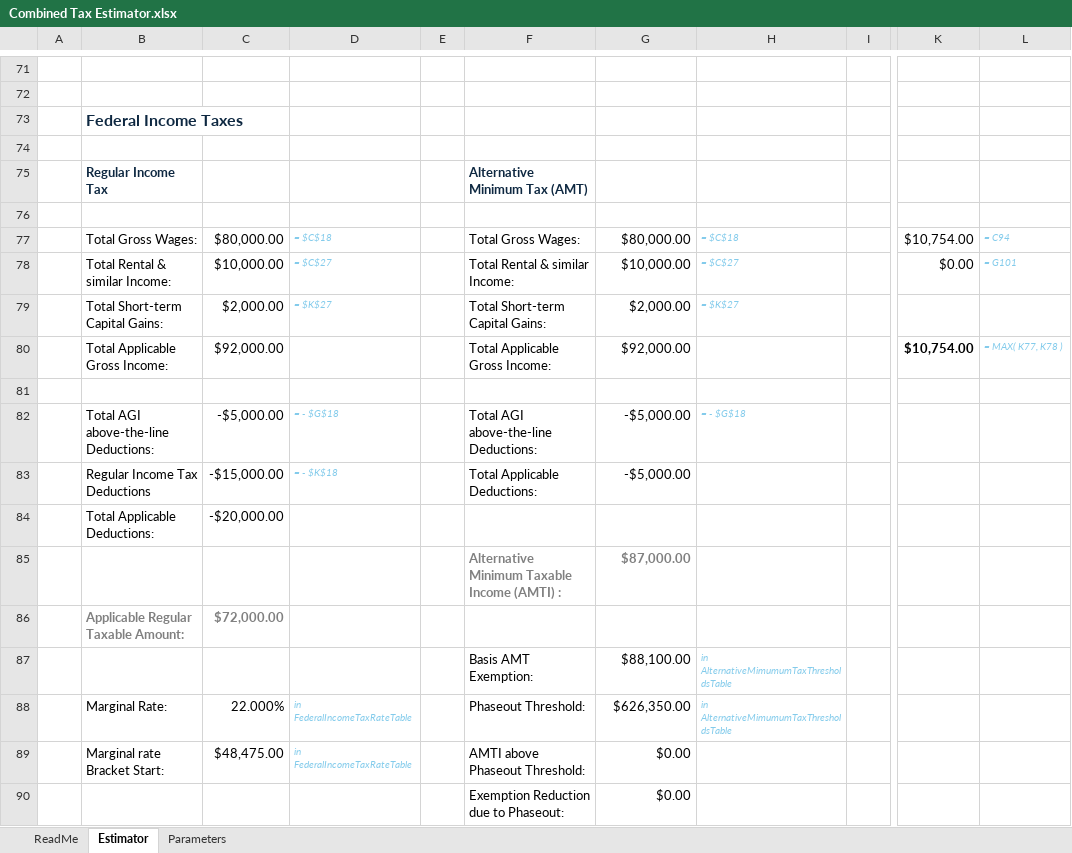
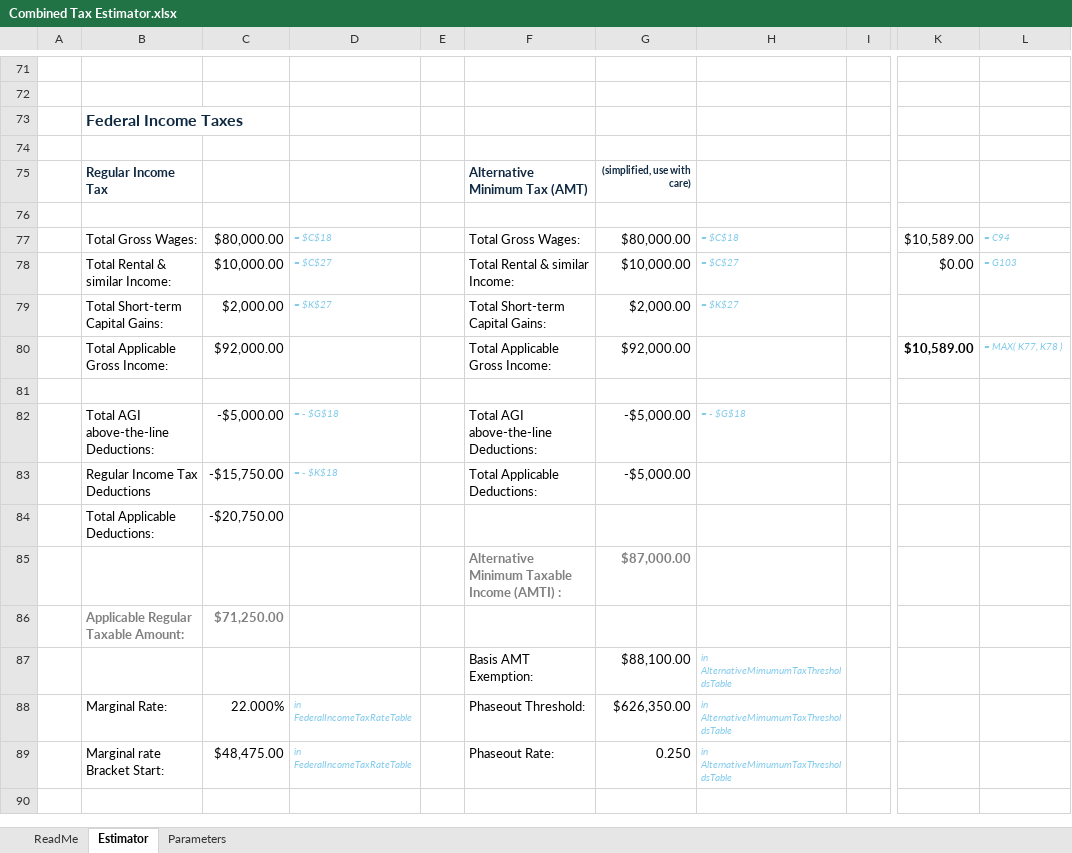
Before and after one commit to macrogreg/Combined-Income-Tax-Estimator, an Excel workbook: Combined Tax Estimator.xlsx, sheet Estimator, drawn as a sheet; only a part is shown, gaps mark what is left out; values as stored, in another font and other column widths than the file's, no borders; charts and pictures and conditional formats and table styles not drawn; rows hold the shown columns only; the diff covers the shown part only; the diff names each change by its address in the sheet, - before the commit and + after, or states it on an @@ line.

```diff
--- a/Combined Tax Estimator.xlsx (sheet Estimator)
+++ b/Combined Tax Estimator.xlsx (sheet Estimator)
-G75: (empty)
+G75: (simplified, use with care)
-K77: $10,754.00
+K77: $10,589.00
-L78: = G101
+L78: = G103
-K80: $10,754.00
+K80: $10,589.00
-C83: -$15,000.00
+C83: -$15,750.00
-C84: -$20,000.00
+C84: -$20,750.00
-C86: $72,000.00
+C86: $71,250.00
-F89: AMTI above Phaseout Threshold:
+F89: Phaseout Rate:
-G89: $0.00
+G89: 0.250
-H89: (empty)
+H89: in AlternativeMimumumTaxThresholdsTable
-row 90:  |  |  |  |  | Exemption Reduction due to Phaseout: | $0.00
+row 90: (empty)
```
Also changed, not shown: 10 added rows, 6 removed rows and 37 edited cells elsewhere in this sheet, sheet Parameters, formulas that keep their value, charts or pictures, 1 other file.
